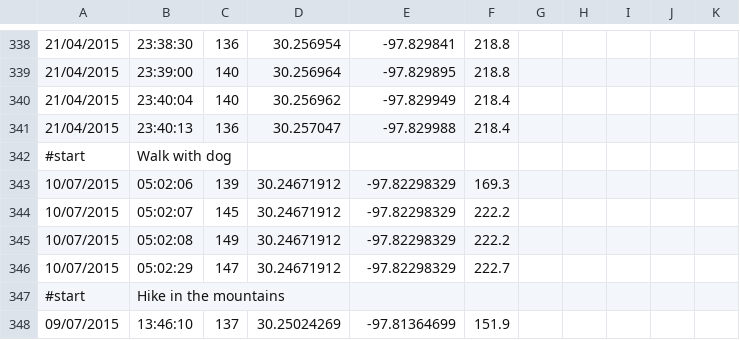
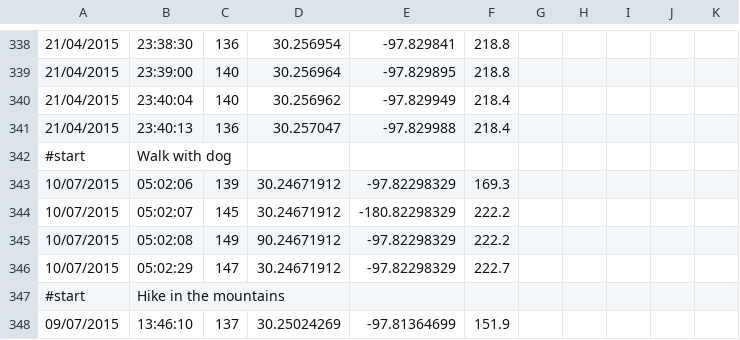
Before and after one commit to noel-jean-paul/seng202-team4-project, a CSV file: seng202_2018_broken_data2.csv, drawn as a sheet; only a part is shown, gaps mark what is left out.

Commit message:
Updated some of the ranges in DataAccesser

```diff
--- a/seng202_2018_broken_data2.csv
+++ b/seng202_2018_broken_data2.csv
@@ -343,4 +343,4 @@
 10/07/2015,05:02:06,139,30.24671912,-97.82298329,169.3
-10/07/2015,05:02:07,145,30.24671912,-97.82298329,222.2
-10/07/2015,05:02:08,149,30.24671912,-97.82298329,222.2
+10/07/2015,05:02:07,145,30.24671912,-180.82298329,222.2
+10/07/2015,05:02:08,149,90.24671912,-97.82298329,222.2
 10/07/2015,05:02:29,147,30.24671912,-97.82298329,222.7
```
Also changed, not shown: 33 other files.
